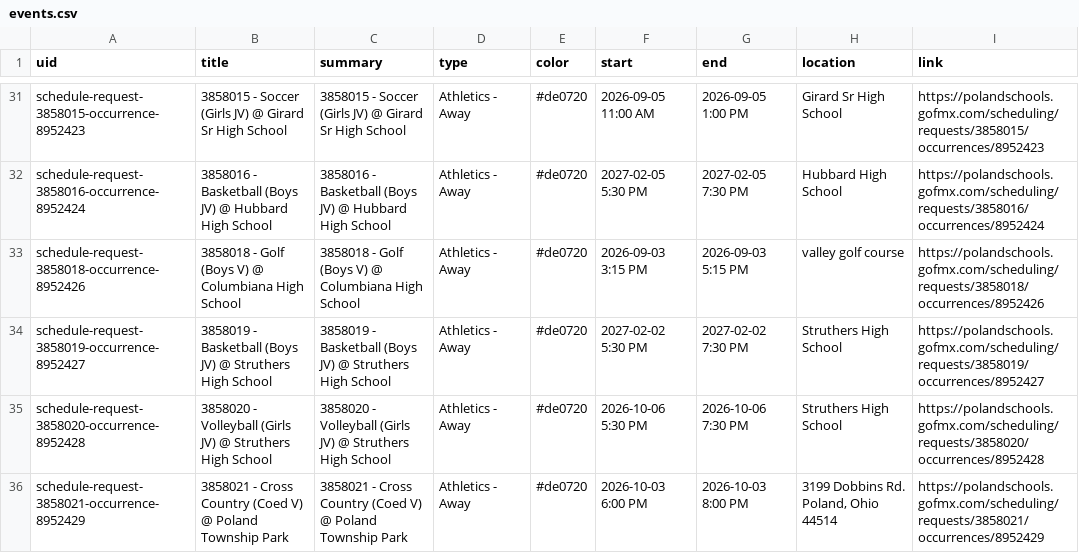
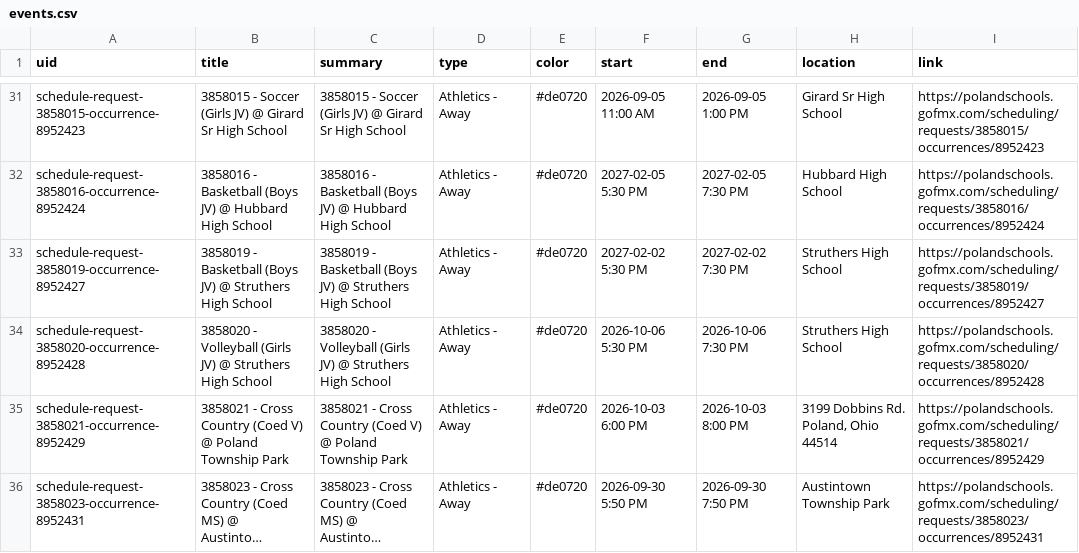
Before and after one commit to nruggieri-poland/calendar, a CSV file: output/events.csv, drawn as a sheet; only a part is shown, gaps mark what is left out; the shorter side is filled out with more unchanged rows; long unchanged cells end in …; the diff names each change by its address in the sheet, - before the commit and + after, or states it on an @@ line.

```diff
--- a/output/events.csv
+++ b/output/events.csv
-row 33: schedule-request-3858018-occurrence-8952426 | 3858018 - Golf (Boys V) @ Columbiana High School | 3858018 - Golf (Boys V) @ Columbiana High School | Athletics - Away | #de0720 | 2026-09-03 3:15 PM | 2026-09-03 5:15 PM | valley golf course | https://polandschools.gofmx.com/scheduling/requests/3858018/occurrences/8952426
```
Also changed, not shown: 3 other files.
